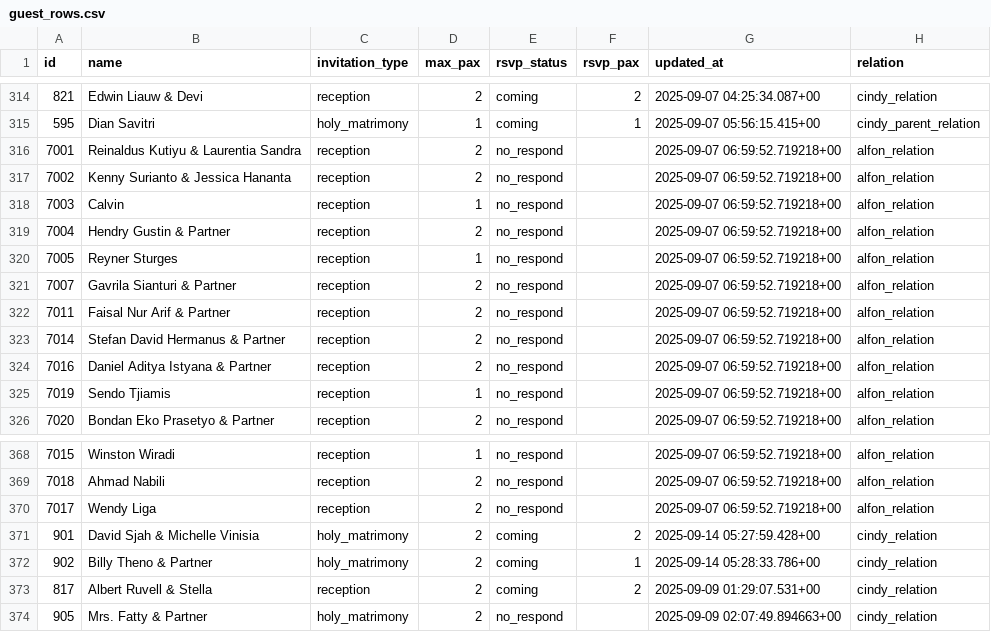
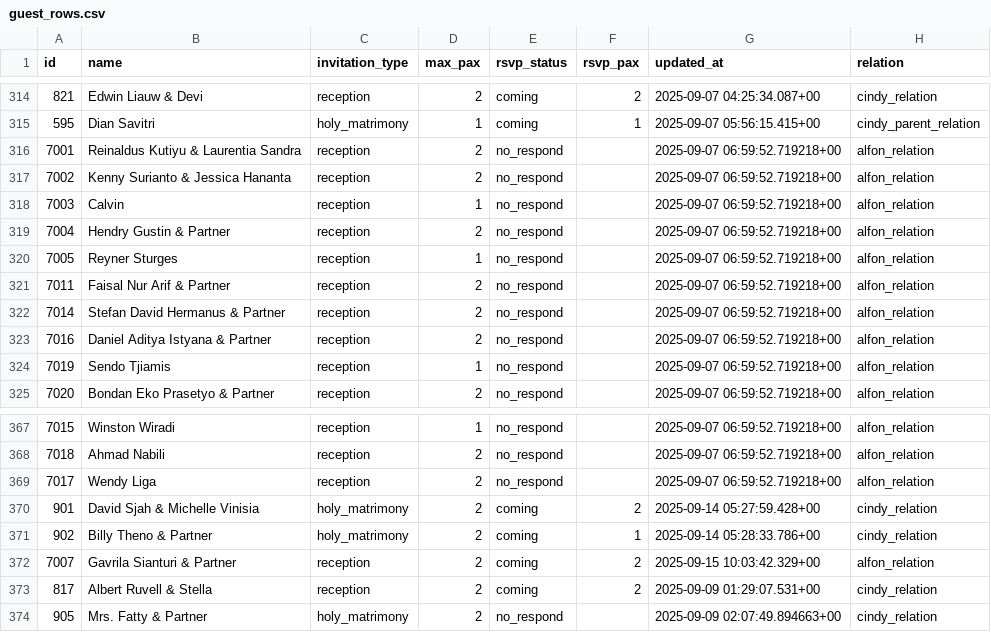
Before and after one commit to alfonski/wed-guest-helper, a CSV file: guest_rows.csv, drawn as a sheet; only a part is shown, gaps mark what is left out.

```diff
--- a/guest_rows.csv
+++ b/guest_rows.csv
@@ -320,3 +320,2 @@ id,name,invitation_type,max_pax,rsvp_status,rsvp_pax,updated_at,relation
 7005,"Reyner Sturges",reception,1,no_respond,,"2025-09-07 06:59:52.719218+00",alfon_relation
-7007,"Gavrila Sianturi & Partner",reception,2,no_respond,,"2025-09-07 06:59:52.719218+00",alfon_relation
 7011,"Faisal Nur Arif & Partner",reception,2,no_respond,,"2025-09-07 06:59:52.719218+00",alfon_relation
@@ -372,2 +371,3 @@ id,name,invitation_type,max_pax,rsvp_status,rsvp_pax,updated_at,relation
 902,"Billy Theno & Partner",holy_matrimony,2,coming,1,"2025-09-14 05:28:33.786+00",cindy_relation
+7007,"Gavrila Sianturi & Partner",reception,2,coming,2,"2025-09-15 10:03:42.329+00",alfon_relation
 817,"Albert Ruvell & Stella",reception,2,coming,2,"2025-09-09 01:29:07.531+00",cindy_relation
```
